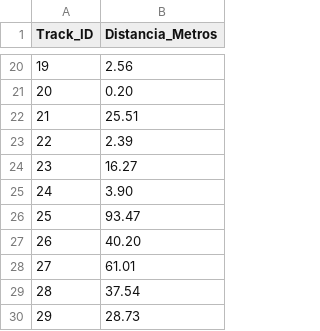
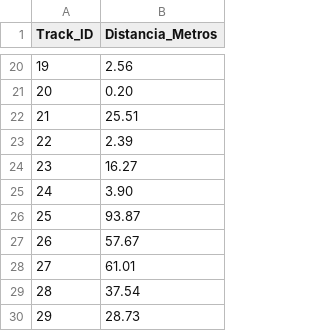
Before and after one commit to aldajica-dev/distancia_futbol_CV, a CSV file: data/processed/exp3_distances.csv, drawn as a sheet; only a part is shown, gaps mark what is left out; the diff covers the shown part only; the diff names each change by its address in the sheet, - before the commit and + after, or states it on an @@ line.

```diff
--- a/data/processed/exp3_distances.csv
+++ b/data/processed/exp3_distances.csv
-B26 (Distancia_Metros): 93.47
+B26 (Distancia_Metros): 93.87
-B27 (Distancia_Metros): 40.20
+B27 (Distancia_Metros): 57.67
```
Also changed, not shown: 3 added rows, 10 edited cells and row numbers in column A elsewhere in this file, data/processed/exp3_frame_data.csv, data/processed/exp4_distances.csv, 7 other files.
